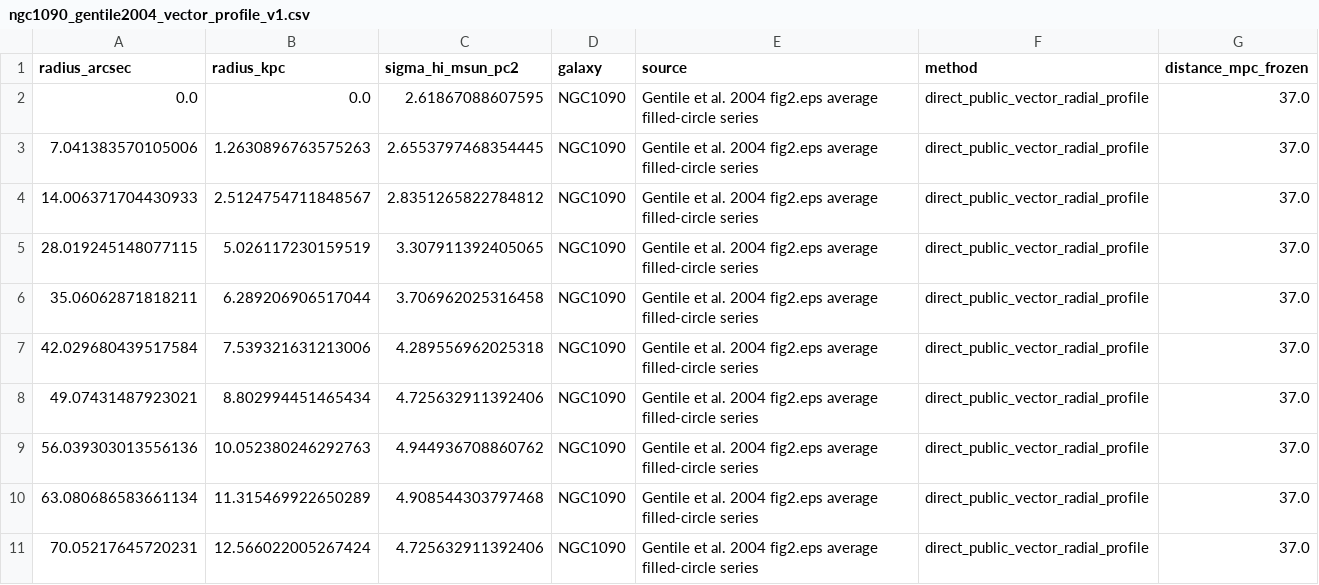
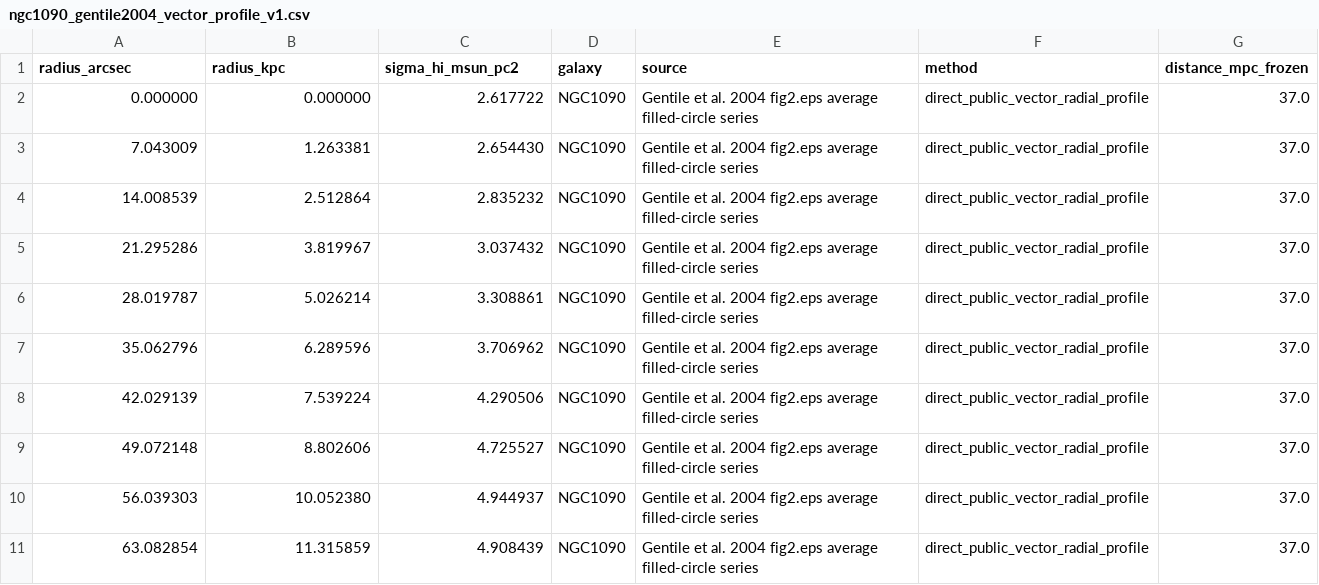
Before and after one commit to mjiresearch/persistent-geometric-states-paper1, a CSV file: data/stationary/source_reconstruction/ngc1090_gentile2004_vector_profile_v1.csv, drawn as a sheet; only a part is shown; the diff covers the shown part only.

```diff
--- a/data/stationary/source_reconstruction/ngc1090_gentile2004_vector_profile_v1.csv
+++ b/data/stationary/source_reconstruction/ngc1090_gentile2004_vector_profile_v1.csv
@@ -1,11 +1,11 @@
 radius_arcsec,radius_kpc,sigma_hi_msun_pc2,galaxy,source,method,distance_mpc_frozen
-0.0,0.0,2.61867088607595,NGC1090,Gentile et al. 2004 fig2.eps average filled-circle series,direct_public_vector_radial_profile,37.0
-7.041383570105006,1.2630896763575263,2.6553797468354445,NGC1090,Gentile et al. 2004 fig2.eps average filled-circle series,direct_public_vector_radial_profile,37.0
-14.006371704430933,2.5124754711848567,2.8351265822784812,NGC1090,Gentile et al. 2004 fig2.eps average filled-circle series,direct_public_vector_radial_profile,37.0
-28.019245148077115,5.026117230159519,3.307911392405065,NGC1090,Gentile et al. 2004 fig2.eps average filled-circle series,direct_public_vector_radial_profile,37.0
-35.06062871818211,6.289206906517044,3.706962025316458,NGC1090,Gentile et al. 2004 fig2.eps average filled-circle series,direct_public_vector_radial_profile,37.0
-42.029680439517584,7.539321631213006,4.289556962025318,NGC1090,Gentile et al. 2004 fig2.eps average filled-circle series,direct_public_vector_radial_profile,37.0
-49.07431487923021,8.802994451465434,4.725632911392406,NGC1090,Gentile et al. 2004 fig2.eps average filled-circle series,direct_public_vector_radial_profile,37.0
-56.039303013556136,10.052380246292763,4.944936708860762,NGC1090,Gentile et al. 2004 fig2.eps average filled-circle series,direct_public_vector_radial_profile,37.0
-63.080686583661134,11.315469922650289,4.908544303797468,NGC1090,Gentile et al. 2004 fig2.eps average filled-circle series,direct_public_vector_radial_profile,37.0
-70.05217645720231,12.566022005267424,4.725632911392406,NGC1090,Gentile et al. 2004 fig2.eps average filled-circle series,direct_public_vector_radial_profile,37.0
+0.000000,0.000000,2.617722,NGC1090,Gentile et al. 2004 fig2.eps average filled-circle series,direct_public_vector_radial_profile,37.0
+7.043009,1.263381,2.654430,NGC1090,Gentile et al. 2004 fig2.eps average filled-circle series,direct_public_vector_radial_profile,37.0
+14.008539,2.512864,2.835232,NGC1090,Gentile et al. 2004 fig2.eps average filled-circle series,direct_public_vector_radial_profile,37.0
+21.295286,3.819967,3.037432,NGC1090,Gentile et al. 2004 fig2.eps average filled-circle series,direct_public_vector_radial_profile,37.0
+28.019787,5.026214,3.308861,NGC1090,Gentile et al. 2004 fig2.eps average filled-circle series,direct_public_vector_radial_profile,37.0
+35.062796,6.289596,3.706962,NGC1090,Gentile et al. 2004 fig2.eps average filled-circle series,direct_public_vector_radial_profile,37.0
+42.029139,7.539224,4.290506,NGC1090,Gentile et al. 2004 fig2.eps average filled-circle series,direct_public_vector_radial_profile,37.0
+49.072148,8.802606,4.725527,NGC1090,Gentile et al. 2004 fig2.eps average filled-circle series,direct_public_vector_radial_profile,37.0
+56.039303,10.052380,4.944937,NGC1090,Gentile et al. 2004 fig2.eps average filled-circle series,direct_public_vector_radial_profile,37.0
+63.082854,11.315859,4.908439,NGC1090,Gentile et al. 2004 fig2.eps average filled-circle series,direct_public_vector_radial_profile,37.0
```
Also changed, not shown: 2 added rows and 57 edited cells elsewhere in this file.
